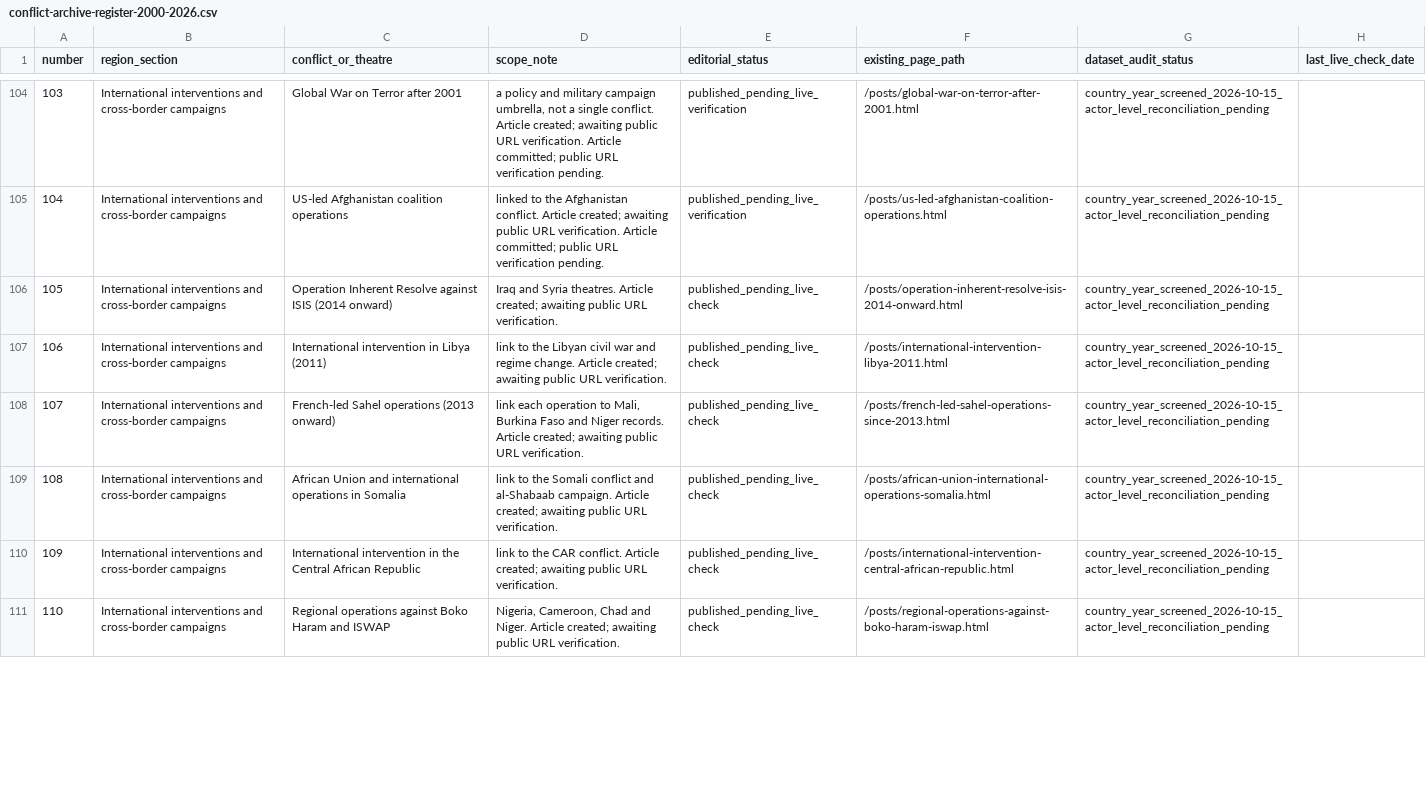
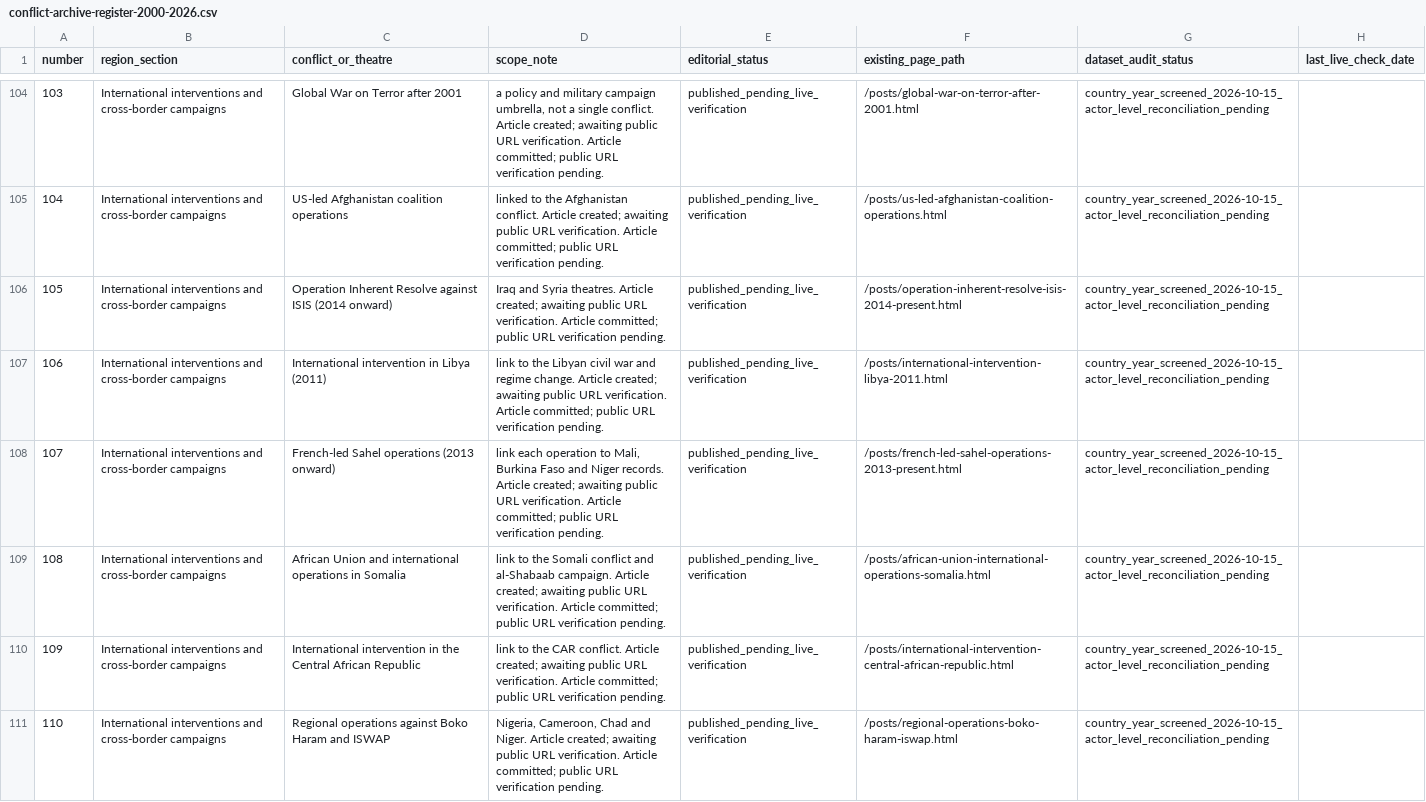
Before and after one commit to reazromen/website, a CSV file: research/conflict-archive-register-2000-2026.csv, drawn as a sheet; only a part is shown, gaps mark what is left out; the diff covers the shown part only.

Commit message:
Publish eleven conflict archive intervention essays

```diff
--- a/research/conflict-archive-register-2000-2026.csv
+++ b/research/conflict-archive-register-2000-2026.csv
@@ -105,7 +105,7 @@ number,region_section,conflict_or_theatre,scope_note,editorial_status,existing_p
 104,International interventions and cross-border campaigns,US-led Afghanistan coalition operations,linked to the Afghanistan conflict. Article created; awaiting public URL verification. Article committed; public URL verification pending.,published_pending_live_verification,/posts/us-led-afghanistan-coalition-operations.html,country_year_screened_2026-10-15_actor_level_reconciliation_pending,
-105,International interventions and cross-border campaigns,Operation Inherent Resolve against ISIS (2014 onward),Iraq and Syria theatres. Article created; awaiting public URL verification.,published_pending_live_check,/posts/operation-inherent-resolve-isis-2014-onward.html,country_year_screened_2026-10-15_actor_level_reconciliation_pending,
-106,International interventions and cross-border campaigns,International intervention in Libya (2011),link to the Libyan civil war and regime change. Article created; awaiting public URL verification.,published_pending_live_check,/posts/international-intervention-libya-2011.html,country_year_screened_2026-10-15_actor_level_reconciliation_pending,
-107,International interventions and cross-border campaigns,French-led Sahel operations (2013 onward),"link each operation to Mali, Burkina Faso and Niger records. Article created; awaiting public URL verification.",published_pending_live_check,/posts/french-led-sahel-operations-since-2013.html,country_year_screened_2026-10-15_actor_level_reconciliation_pending,
-108,International interventions and cross-border campaigns,African Union and international operations in Somalia,link to the Somali conflict and al-Shabaab campaign. Article created; awaiting public URL verification.,published_pending_live_check,/posts/african-union-international-operations-somalia.html,country_year_screened_2026-10-15_actor_level_reconciliation_pending,
-109,International interventions and cross-border campaigns,International intervention in the Central African Republic,link to the CAR conflict. Article created; awaiting public URL verification.,published_pending_live_check,/posts/international-intervention-central-african-republic.html,country_year_screened_2026-10-15_actor_level_reconciliation_pending,
-110,International interventions and cross-border campaigns,Regional operations against Boko Haram and ISWAP,"Nigeria, Cameroon, Chad and Niger. Article created; awaiting public URL verification.",published_pending_live_check,/posts/regional-operations-against-boko-haram-iswap.html,country_year_screened_2026-10-15_actor_level_reconciliation_pending,
+105,International interventions and cross-border campaigns,Operation Inherent Resolve against ISIS (2014 onward),Iraq and Syria theatres. Article created; awaiting public URL verification. Article committed; public URL verification pending.,published_pending_live_verification,/posts/operation-inherent-resolve-isis-2014-present.html,country_year_screened_2026-10-15_actor_level_reconciliation_pending,
+106,International interventions and cross-border campaigns,International intervention in Libya (2011),link to the Libyan civil war and regime change. Article created; awaiting public URL verification. Article committed; public URL verification pending.,published_pending_live_verification,/posts/international-intervention-libya-2011.html,country_year_screened_2026-10-15_actor_level_reconciliation_pending,
+107,International interventions and cross-border campaigns,French-led Sahel operations (2013 onward),"link each operation to Mali, Burkina Faso and Niger records. Article created; awaiting public URL verification. Article committed; public URL verification pending.",published_pending_live_verification,/posts/french-led-sahel-operations-2013-present.html,country_year_screened_2026-10-15_actor_level_reconciliation_pending,
+108,International interventions and cross-border campaigns,African Union and international operations in Somalia,link to the Somali conflict and al-Shabaab campaign. Article created; awaiting public URL verification. Article committed; public URL verification pending.,published_pending_live_verification,/posts/african-union-international-operations-somalia.html,country_year_screened_2026-10-15_actor_level_reconciliation_pending,
+109,International interventions and cross-border campaigns,International intervention in the Central African Republic,link to the CAR conflict. Article created; awaiting public URL verification. Article committed; public URL verification pending.,published_pending_live_verification,/posts/international-intervention-central-african-republic.html,country_year_screened_2026-10-15_actor_level_reconciliation_pending,
+110,International interventions and cross-border campaigns,Regional operations against Boko Haram and ISWAP,"Nigeria, Cameroon, Chad and Niger. Article created; awaiting public URL verification. Article committed; public URL verification pending.",published_pending_live_verification,/posts/regional-operations-boko-haram-iswap.html,country_year_screened_2026-10-15_actor_level_reconciliation_pending,
```
Also changed, not shown: 12 edited cells elsewhere in this file, 13 other files.
